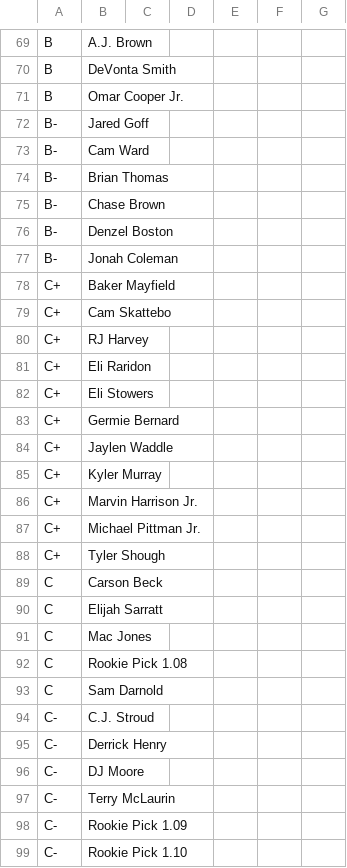
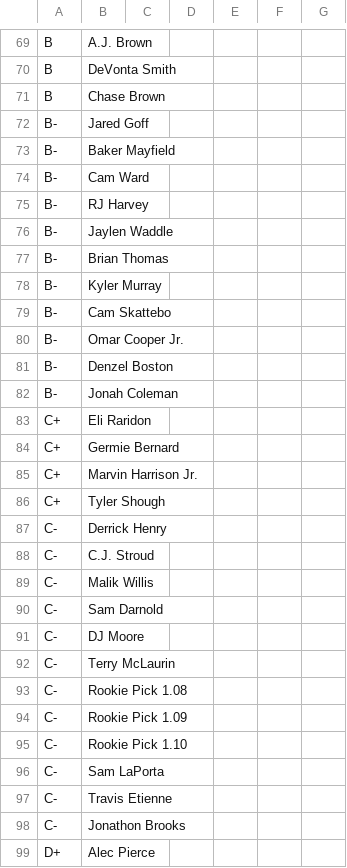
Before and after one commit to ElNostraThomas/FPTS-Tiers-Standalone, a CSV file: data/source/tiers/tiers.csv, drawn as a sheet; only a part is shown, gaps mark what is left out; the shorter side is filled out with more unchanged rows; the diff covers the shown part only.

```diff
--- a/data/source/tiers/tiers.csv
+++ b/data/source/tiers/tiers.csv
@@ -70,29 +70,25 @@ B,A.J. Brown,,,,,
 B,DeVonta Smith,,,,,
-B,Omar Cooper Jr.,,,,,
+B,Chase Brown,,,,,
 B-,Jared Goff,,,,,
+B-,Baker Mayfield,,,,,
 B-,Cam Ward,,,,,
+B-,RJ Harvey,,,,,
+B-,Jaylen Waddle,,,,,
 B-,Brian Thomas,,,,,
-B-,Chase Brown,,,,,
+B-,Kyler Murray,,,,,
+B-,Cam Skattebo,,,,,
+B-,Omar Cooper Jr.,,,,,
 B-,Denzel Boston,,,,,
 B-,Jonah Coleman,,,,,
-C+,Baker Mayfield,,,,,
-C+,Cam Skattebo,,,,,
-C+,RJ Harvey,,,,,
 C+,Eli Raridon,,,,,
-C+,Eli Stowers,,,,,
 C+,Germie Bernard,,,,,
-C+,Jaylen Waddle,,,,,
-C+,Kyler Murray,,,,,
 C+,Marvin Harrison Jr.,,,,,
-C+,Michael Pittman Jr.,,,,,
 C+,Tyler Shough,,,,,
-C,Carson Beck,,,,,
-C,Elijah Sarratt,,,,,
-C,Mac Jones,,,,,
-C,Rookie Pick 1.08,,,,,
-C,Sam Darnold,,,,,
+C-,Derrick Henry,,,,,
 C-,C.J. Stroud,,,,,
-C-,Derrick Henry,,,,,
+C-,Malik Willis,,,,,
+C-,Sam Darnold,,,,,
 C-,DJ Moore,,,,,
 C-,Terry McLaurin,,,,,
+C-,Rookie Pick 1.08,,,,,
 C-,Rookie Pick 1.09,,,,,
```
Also changed, not shown: 7 added rows, 3 removed rows, 1 moved row and 1 edited cell elsewhere in this file.
